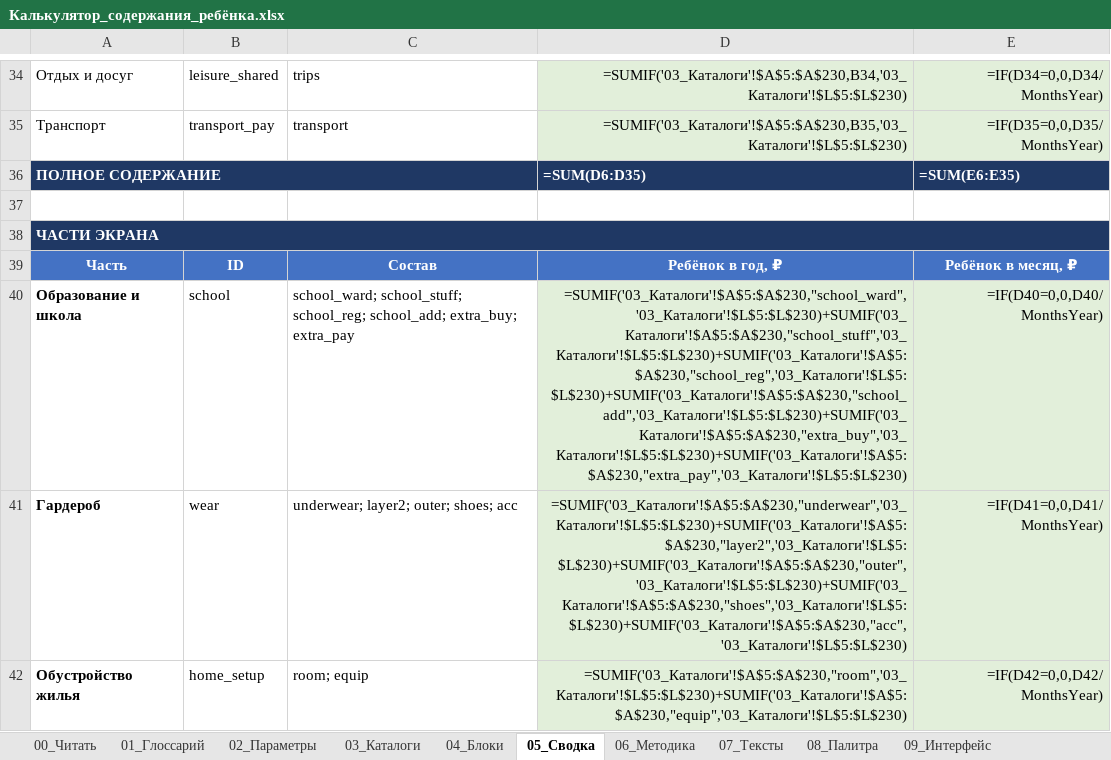
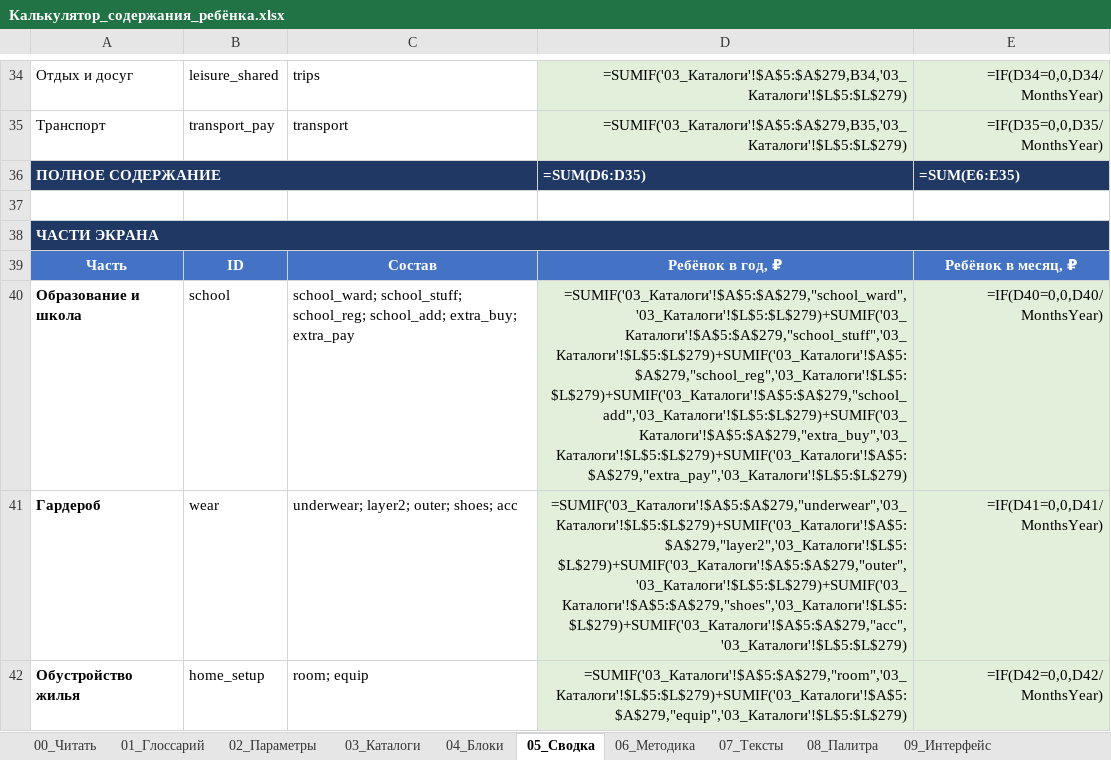
Before and after one commit to artcr618-web/Schetix_Child, an Excel workbook: Калькулятор_содержания_ребёнка.xlsx, sheet 05_Сводка, drawn as a sheet; only a part is shown, gaps mark what is left out; values as stored, in another font and other column widths than the file's, no borders; formulas without a stored value are shown as written; charts and pictures not drawn; the diff covers the shown part only; the diff names each change by its address in the sheet, - before the commit and + after, or states it on an @@ line.

```diff
--- a/Калькулятор_содержания_ребёнка.xlsx (sheet 05_Сводка)
+++ b/Калькулятор_содержания_ребёнка.xlsx (sheet 05_Сводка)
-D34: =SUMIF('03_Каталоги'!$A$5:$A$230,B34,'03_Каталоги'!$L$5:$L$230)
+D34: =SUMIF('03_Каталоги'!$A$5:$A$279,B34,'03_Каталоги'!$L$5:$L$279)
-D35: =SUMIF('03_Каталоги'!$A$5:$A$230,B35,'03_Каталоги'!$L$5:$L$230)
+D35: =SUMIF('03_Каталоги'!$A$5:$A$279,B35,'03_Каталоги'!$L$5:$L$279)
-D40: =SUMIF('03_Каталоги'!$A$5:$A$230,"school_ward",'03_Каталоги'!$L$5:$L$230)+SUMIF('03_Каталоги'!$A$5:$A$230,"school_stuff",'03_Каталоги'!$L$5:$L$230)+SUMIF('03_Каталоги'!$A$5:$A$230,"school_reg",'03_Каталоги'!$L$5:$L$230)+SUMIF('03_Каталоги'!$A$5:$A$230,"school_add",'03_Каталоги'!$L$5:$L$230)+SUMIF('03_Каталоги'!$A$5:$A$230,"extra_buy",'03_Каталоги'!$L$5:$L$230)+SUMIF('03_Каталоги'!$A$5:$A$230,"extra_pay",'03_Каталоги'!$L$5:$L$230)
+D40: =SUMIF('03_Каталоги'!$A$5:$A$279,"school_ward",'03_Каталоги'!$L$5:$L$279)+SUMIF('03_Каталоги'!$A$5:$A$279,"school_stuff",'03_Каталоги'!$L$5:$L$279)+SUMIF('03_Каталоги'!$A$5:$A$279,"school_reg",'03_Каталоги'!$L$5:$L$279)+SUMIF('03_Каталоги'!$A$5:$A$279,"school_add",'03_Каталоги'!$L$5:$L$279)+SUMIF('03_Каталоги'!$A$5:$A$279,"extra_buy",'03_Каталоги'!$L$5:$L$279)+SUMIF('03_Каталоги'!$A$5:$A$279,"extra_pay",'03_Каталоги'!$L$5:$L$279)
-D41: =SUMIF('03_Каталоги'!$A$5:$A$230,"underwear",'03_Каталоги'!$L$5:$L$230)+SUMIF('03_Каталоги'!$A$5:$A$230,"layer2",'03_Каталоги'!$L$5:$L$230)+SUMIF('03_Каталоги'!$A$5:$A$230,"outer",'03_Каталоги'!$L$5:$L$230)+SUMIF('03_Каталоги'!$A$5:$A$230,"shoes",'03_Каталоги'!$L$5:$L$230)+SUMIF('03_Каталоги'!$A$5:$A$230,"acc",'03_Каталоги'!$L$5:$L$230)
+D41: =SUMIF('03_Каталоги'!$A$5:$A$279,"underwear",'03_Каталоги'!$L$5:$L$279)+SUMIF('03_Каталоги'!$A$5:$A$279,"layer2",'03_Каталоги'!$L$5:$L$279)+SUMIF('03_Каталоги'!$A$5:$A$279,"outer",'03_Каталоги'!$L$5:$L$279)+SUMIF('03_Каталоги'!$A$5:$A$279,"shoes",'03_Каталоги'!$L$5:$L$279)+SUMIF('03_Каталоги'!$A$5:$A$279,"acc",'03_Каталоги'!$L$5:$L$279)
-D42: =SUMIF('03_Каталоги'!$A$5:$A$230,"room",'03_Каталоги'!$L$5:$L$230)+SUMIF('03_Каталоги'!$A$5:$A$230,"equip",'03_Каталоги'!$L$5:$L$230)
+D42: =SUMIF('03_Каталоги'!$A$5:$A$279,"room",'03_Каталоги'!$L$5:$L$279)+SUMIF('03_Каталоги'!$A$5:$A$279,"equip",'03_Каталоги'!$L$5:$L$279)
```
Also changed, not shown: 33 edited cells elsewhere in this sheet, sheet 03_Каталоги, 7 other files.
